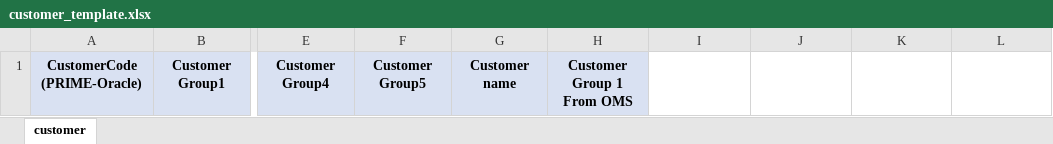
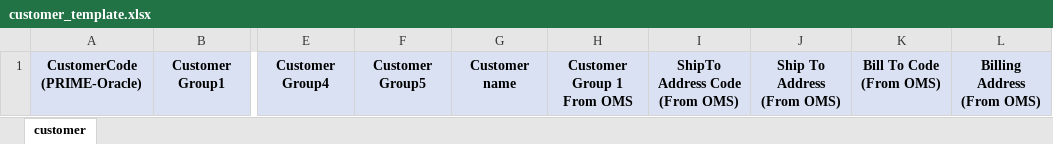
Before and after one commit to prime-solution-dev/sale_report, an Excel workbook: public/customer_template.xlsx, sheet customer, drawn as a sheet; only a part is shown, gaps mark what is left out; values as stored, in another font and other column widths than the file's, no borders; the diff names each change by its address in the sheet, - before the commit and + after, or states it on an @@ line.

Commit message:
customer-template

```diff
--- a/public/customer_template.xlsx (sheet customer)
+++ b/public/customer_template.xlsx (sheet customer)
-I1: (empty)
+I1: ShipTo Address Code (From OMS)
-I1:L1 fill: none
+I1:L1 fill: #D9E1F2
-J1: (empty)
+J1: Ship To Address (From OMS)
-K1: (empty)
+K1: Bill To Code (From OMS)
-L1: (empty)
+L1: Billing Address (From OMS)
```
